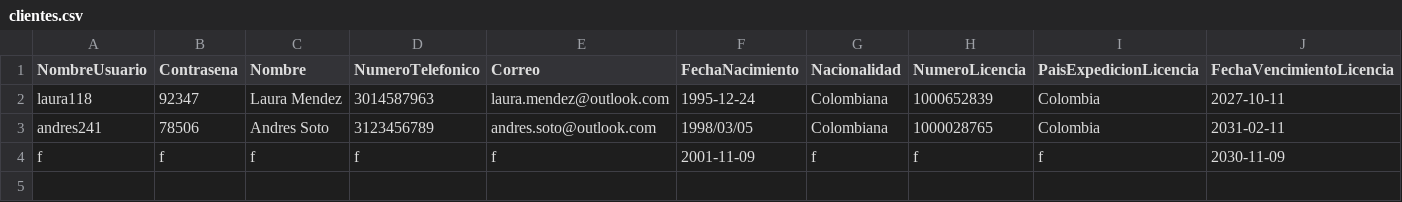
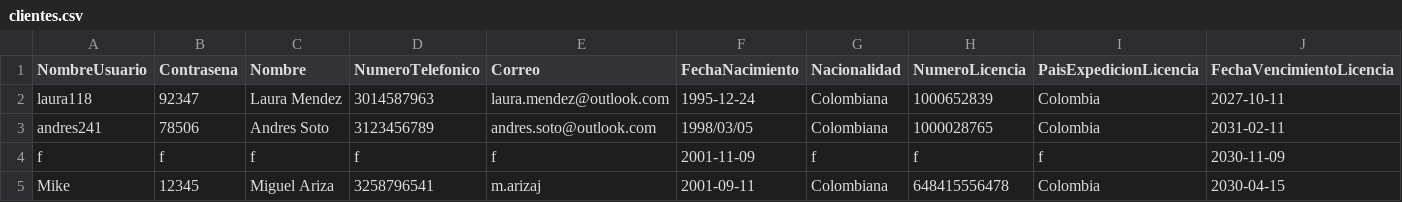
Before and after one commit to bryankamilx/proyecto1, a CSV file: datos/clientes.csv, drawn as a sheet; only a part is shown; rows hold the shown columns only; the diff names each change by its address in the sheet, - before the commit and + after, or states it on an @@ line.

```diff
--- a/datos/clientes.csv
+++ b/datos/clientes.csv
+row 5: Mike | 12345 | Miguel Ariza | 3258796541 | m.arizaj | 2001-09-11 | Colombiana | 648415556478 | Colombia | 2030-04-15
```
Also changed, not shown: 1 other file.
